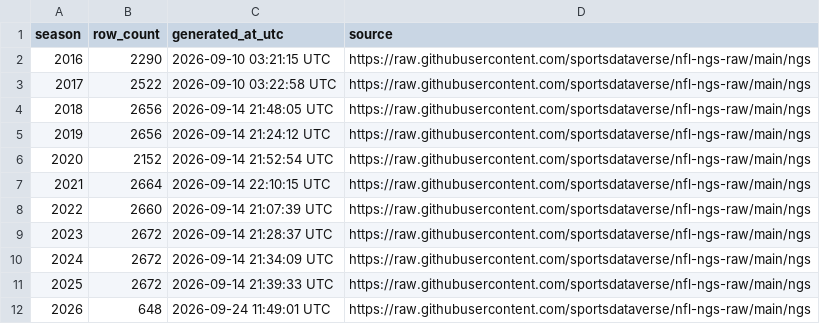
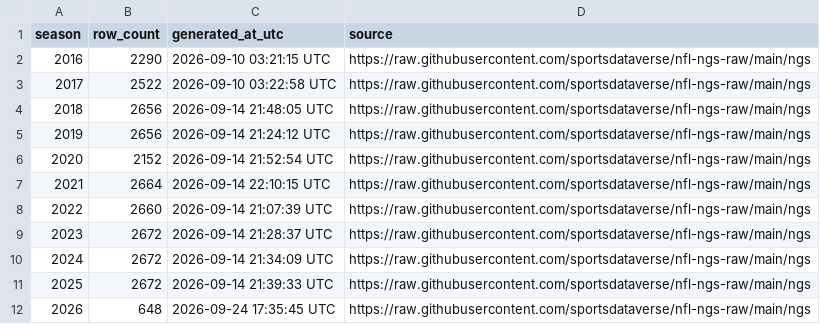
Before and after one commit to sportsdataverse/nfl-ngs-data, a CSV file: ngs/gamecenter_pass_rushers/ngs_gamecenter_pass_rushers_in_data_repo.csv, drawn as a sheet.

```diff
--- a/ngs/gamecenter_pass_rushers/ngs_gamecenter_pass_rushers_in_data_repo.csv
+++ b/ngs/gamecenter_pass_rushers/ngs_gamecenter_pass_rushers_in_data_repo.csv
@@ -11,2 +11,2 @@ season,row_count,generated_at_utc,source
 2025,2672,2026-09-14 21:39:33 UTC,https://raw.githubusercontent.com/sportsdataverse/nfl-ngs-raw/main/ngs
-2026,648,2026-09-24 11:49:01 UTC,https://raw.githubusercontent.com/sportsdataverse/nfl-ngs-raw/main/ngs
+2026,648,2026-09-24 17:35:45 UTC,https://raw.githubusercontent.com/sportsdataverse/nfl-ngs-raw/main/ngs
```
Also changed, not shown: ngs/gamecenter_leaders/ngs_gamecenter_leaders_in_data_repo.csv, ngs/gamecenter_passers/ngs_gamecenter_passers_in_data_repo.csv, 12 other files.
